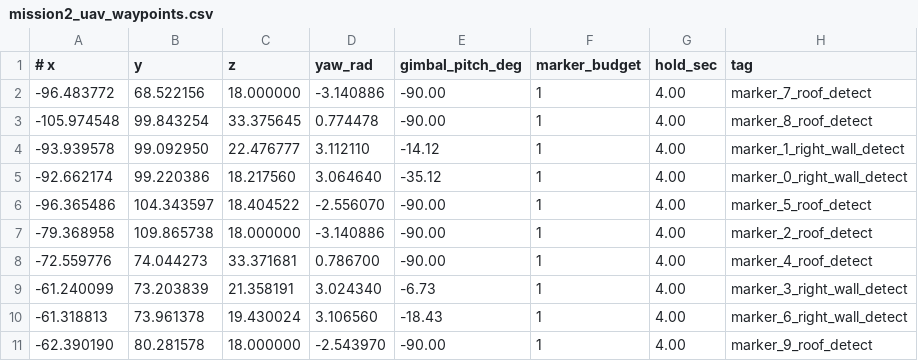
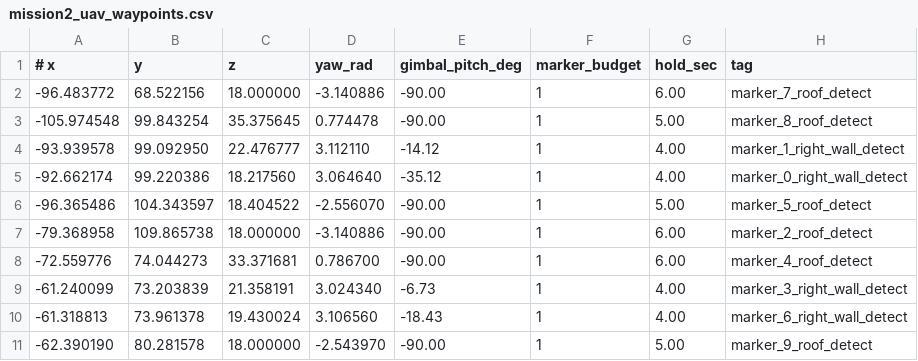
Before and after one commit to subin11111/asp_ws, a CSV file: src/asp_final_uav/path/mission2_uav_waypoints.csv, drawn as a sheet.

Commit message:
Add UAV marker CSV and detection filters

```diff
--- a/src/asp_final_uav/path/mission2_uav_waypoints.csv
+++ b/src/asp_final_uav/path/mission2_uav_waypoints.csv
@@ -1,11 +1,11 @@
 # x,y,z,yaw_rad,gimbal_pitch_deg,marker_budget,hold_sec,tag
--96.483772,68.522156,18.000000,-3.140886,-90.00,1,4.00,marker_7_roof_detect
--105.974548,99.843254,33.375645,0.774478,-90.00,1,4.00,marker_8_roof_detect
+-96.483772,68.522156,18.000000,-3.140886,-90.00,1,6.00,marker_7_roof_detect
+-105.974548,99.843254,35.375645,0.774478,-90.00,1,5.00,marker_8_roof_detect
 -93.939578,99.092950,22.476777,3.112110,-14.12,1,4.00,marker_1_right_wall_detect
 -92.662174,99.220386,18.217560,3.064640,-35.12,1,4.00,marker_0_right_wall_detect
--96.365486,104.343597,18.404522,-2.556070,-90.00,1,4.00,marker_5_roof_detect
--79.368958,109.865738,18.000000,-3.140886,-90.00,1,4.00,marker_2_roof_detect
--72.559776,74.044273,33.371681,0.786700,-90.00,1,4.00,marker_4_roof_detect
+-96.365486,104.343597,18.404522,-2.556070,-90.00,1,5.00,marker_5_roof_detect
+-79.368958,109.865738,18.000000,-3.140886,-90.00,1,6.00,marker_2_roof_detect
+-72.559776,74.044273,33.371681,0.786700,-90.00,1,6.00,marker_4_roof_detect
 -61.240099,73.203839,21.358191,3.024340,-6.73,1,4.00,marker_3_right_wall_detect
 -61.318813,73.961378,19.430024,3.106560,-18.43,1,4.00,marker_6_right_wall_detect
--62.390190,80.281578,18.000000,-2.543970,-90.00,1,4.00,marker_9_roof_detect
+-62.390190,80.281578,18.000000,-2.543970,-90.00,1,5.00,marker_9_roof_detect
```
Also changed, not shown: 10 other files.
